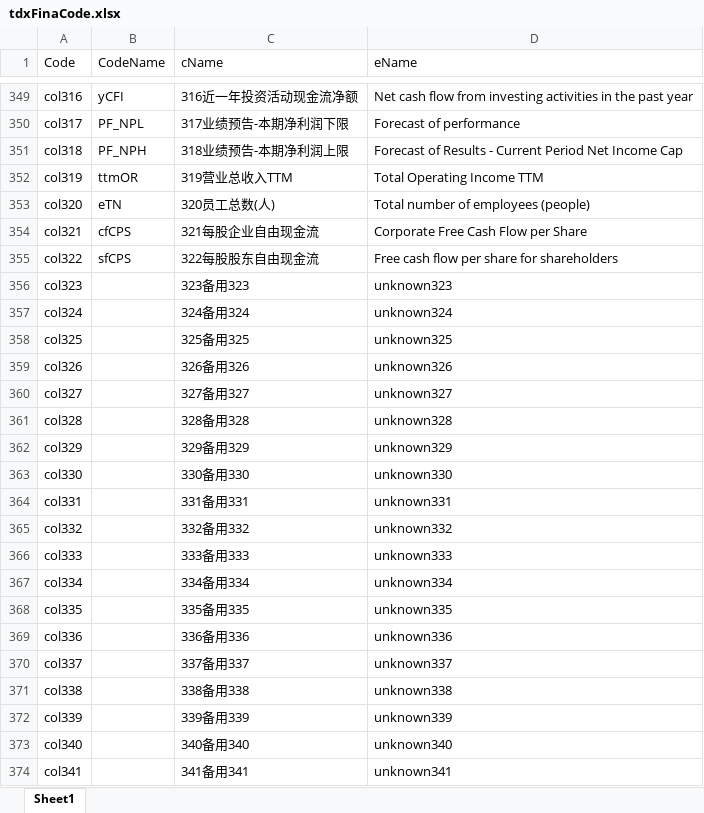
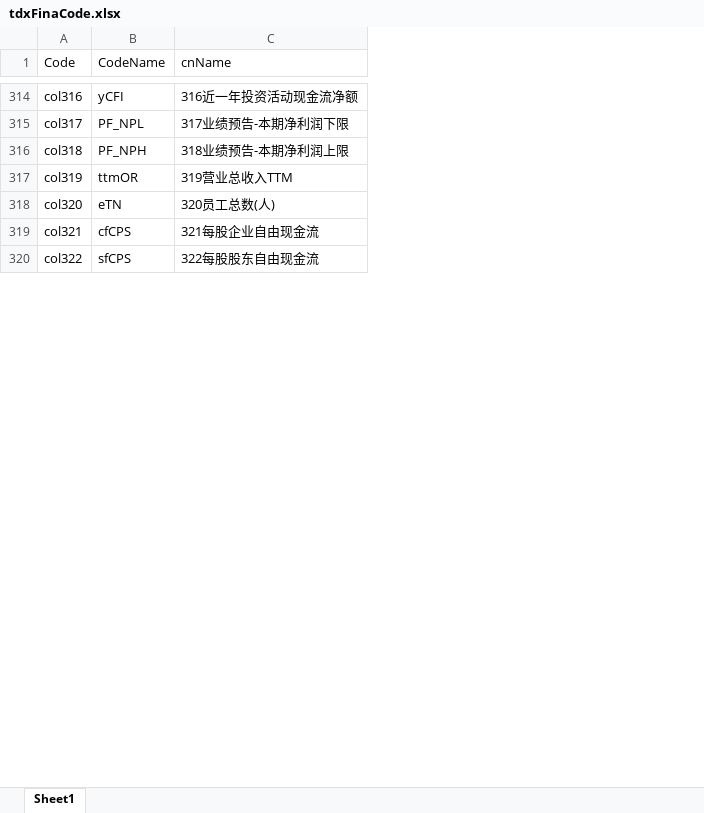
Before and after one commit to u588/app, an Excel workbook: MathAn/tdxFinaCode.xlsx, sheet Sheet1, drawn as a sheet; only a part is shown, gaps mark what is left out; values as stored, in another font and other column widths than the file's, no borders; removed rows and columns are numbered as before the commit, all else as after; the diff covers the shown part only; the diff names each change by its address in the sheet, - before the commit and + after, or states it on an @@ line.

```diff
--- a/MathAn/tdxFinaCode.xlsx (sheet Sheet1)
+++ b/MathAn/tdxFinaCode.xlsx (sheet Sheet1)
-column D (eName), rows 349-355: Net cash flow from investing activities in the past year | Forecast of performance | Forecast of Results - Current Period Net Income Cap | Total Operating Income TTM | Total number of employees (people) | Corporate Free Cash Flow per Share | Free cash flow per share for shareholders
-C1: cName
+C1: cnName
-row 356: col323 |  | 323备用323 | unknown323
-row 357: col324 |  | 324备用324 | unknown324
-row 358: col325 |  | 325备用325 | unknown325
-row 359: col326 |  | 326备用326 | unknown326
-row 360: col327 |  | 327备用327 | unknown327
-row 361: col328 |  | 328备用328 | unknown328
-row 362: col329 |  | 329备用329 | unknown329
-row 363: col330 |  | 330备用330 | unknown330
-row 364: col331 |  | 331备用331 | unknown331
-row 365: col332 |  | 332备用332 | unknown332
-row 366: col333 |  | 333备用333 | unknown333
-row 367: col334 |  | 334备用334 | unknown334
-row 368: col335 |  | 335备用335 | unknown335
-row 369: col336 |  | 336备用336 | unknown336
-row 370: col337 |  | 337备用337 | unknown337
-row 371: col338 |  | 338备用338 | unknown338
-row 372: col339 |  | 339备用339 | unknown339
-row 373: col340 |  | 340备用340 | unknown340
-row 374: col341 |  | 341备用341 | unknown341
```
Also changed, not shown: 1 added row, 197 removed rows and 16 edited cells elsewhere in this sheet, MathAn/tdxFinaCodeRAW.xlsx, 4 other files.
